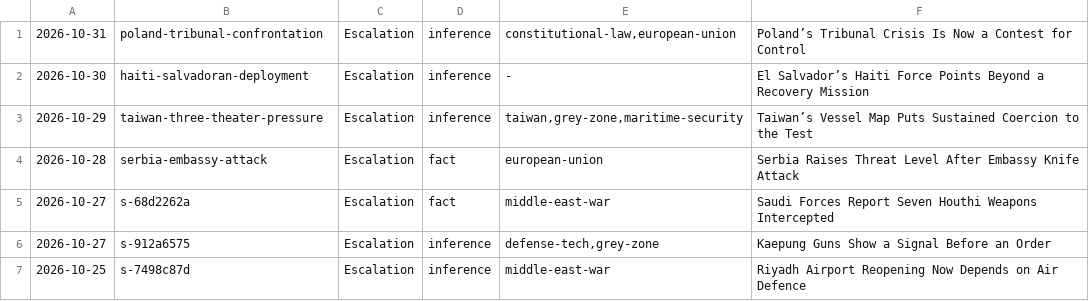
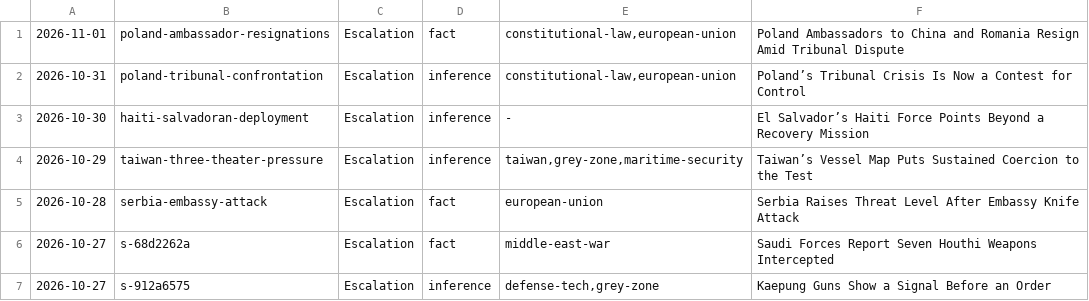
Before and after one commit to apresmoi/clankandslop, a TSV file: content/bylines/sprockett.tsv, drawn as a sheet; only a part is shown; the shorter side is filled out with more unchanged rows; the diff names each change by its address in the sheet, - before the commit and + after, or states it on an @@ line.

```diff
--- a/content/bylines/sprockett.tsv
+++ b/content/bylines/sprockett.tsv
+row 1: 2026-11-01 | poland-ambassador-resignations | Escalation | fact | constitutional-law,european-union | Poland Ambassadors to China and Romania Resign Amid Tribunal Dispute
```
Also changed, not shown: content/bylines/foreman.tsv, content/bylines/graves.tsv, 17 other files.
